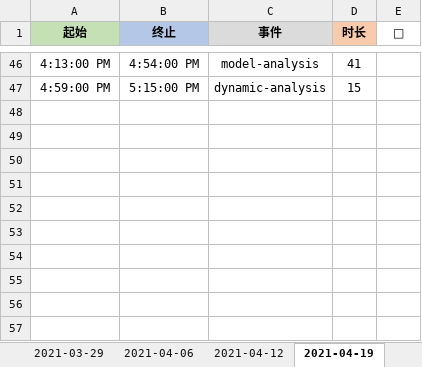
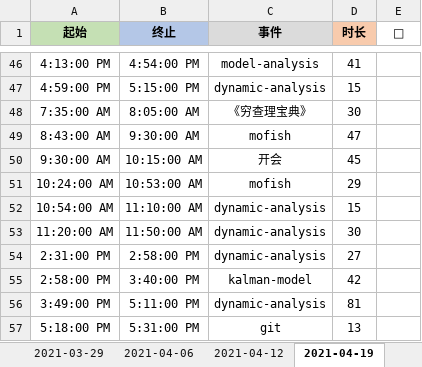
Before and after one commit to Joiner12/Notes, an Excel workbook: gatte.xlsx, sheet 2021-04-19, drawn as a sheet; only a part is shown, gaps mark what is left out; values as stored, in another font and other column widths than the file's, no borders; conditional formats not drawn; the diff names each change by its address in the sheet, - before the commit and + after, or states it on an @@ line.

```diff
--- a/gatte.xlsx (sheet 2021-04-19)
+++ b/gatte.xlsx (sheet 2021-04-19)
+row 48: 7:35:00 AM | 8:05:00 AM | 《穷查理宝典》 | 30
+row 49: 8:43:00 AM | 9:30:00 AM | mofish | 47
+row 50: 9:30:00 AM | 10:15:00 AM | 开会 | 45
+row 51: 10:24:00 AM | 10:53:00 AM | mofish | 29
+row 52: 10:54:00 AM | 11:10:00 AM | dynamic-analysis | 15
+row 53: 11:20:00 AM | 11:50:00 AM | dynamic-analysis | 30
+row 54: 2:31:00 PM | 2:58:00 PM | dynamic-analysis | 27
+row 55: 2:58:00 PM | 3:40:00 PM | kalman-model | 42
+row 56: 3:49:00 PM | 5:11:00 PM | dynamic-analysis | 81
+row 57: 5:18:00 PM | 5:31:00 PM | git | 13
```
Also changed, not shown: 1 other file.
